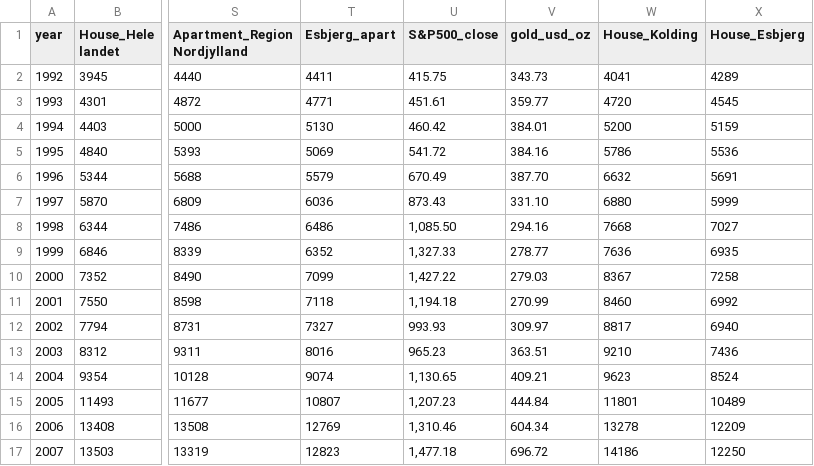
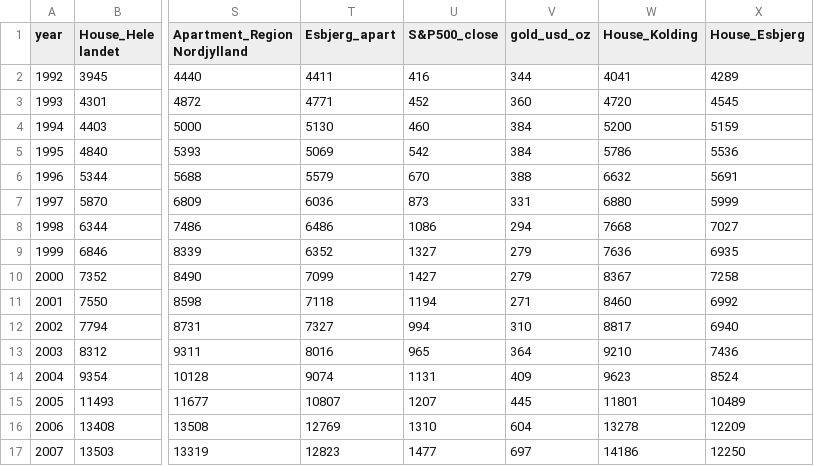
Before and after one commit to kktoor/data_bank, a CSV file: dk_realestate_snp_gold_92_2024_data.csv, drawn as a sheet; only a part is shown, gaps mark what is left out; the diff covers the shown part only; the diff names each change by its address in the sheet, - before the commit and + after, or states it on an @@ line.

Commit message:
Add files via upload

```diff
--- a/dk_realestate_snp_gold_92_2024_data.csv
+++ b/dk_realestate_snp_gold_92_2024_data.csv
-U2 (S&P500_close): 415.75
+U2 (S&P500_close): 416
-V2 (gold_usd_oz): 343.73
+V2 (gold_usd_oz): 344
-U3 (S&P500_close): 451.61
+U3 (S&P500_close): 452
-V3 (gold_usd_oz): 359.77
+V3 (gold_usd_oz): 360
-U4 (S&P500_close): 460.42
+U4 (S&P500_close): 460
-V4 (gold_usd_oz): 384.01
+V4 (gold_usd_oz): 384
-U5 (S&P500_close): 541.72
+U5 (S&P500_close): 542
-V5 (gold_usd_oz): 384.16
+V5 (gold_usd_oz): 384
-U6 (S&P500_close): 670.49
+U6 (S&P500_close): 670
-V6 (gold_usd_oz): 387.70
+V6 (gold_usd_oz): 388
-U7 (S&P500_close): 873.43
+U7 (S&P500_close): 873
-V7 (gold_usd_oz): 331.10
+V7 (gold_usd_oz): 331
-U8 (S&P500_close): 1,085.50
+U8 (S&P500_close): 1086
-V8 (gold_usd_oz): 294.16
+V8 (gold_usd_oz): 294
-U9 (S&P500_close): 1,327.33
+U9 (S&P500_close): 1327
-V9 (gold_usd_oz): 278.77
+V9 (gold_usd_oz): 279
-U10 (S&P500_close): 1,427.22
+U10 (S&P500_close): 1427
-V10 (gold_usd_oz): 279.03
+V10 (gold_usd_oz): 279
-U11 (S&P500_close): 1,194.18
+U11 (S&P500_close): 1194
-V11 (gold_usd_oz): 270.99
+V11 (gold_usd_oz): 271
-U12 (S&P500_close): 993.93
+U12 (S&P500_close): 994
-V12 (gold_usd_oz): 309.97
+V12 (gold_usd_oz): 310
-U13 (S&P500_close): 965.23
+U13 (S&P500_close): 965
-V13 (gold_usd_oz): 363.51
+V13 (gold_usd_oz): 364
-U14 (S&P500_close): 1,130.65
+U14 (S&P500_close): 1131
-V14 (gold_usd_oz): 409.21
+V14 (gold_usd_oz): 409
-U15 (S&P500_close): 1,207.23
+U15 (S&P500_close): 1207
-V15 (gold_usd_oz): 444.84
+V15 (gold_usd_oz): 445
-U16 (S&P500_close): 1,310.46
+U16 (S&P500_close): 1310
-V16 (gold_usd_oz): 604.34
+V16 (gold_usd_oz): 604
-U17 (S&P500_close): 1,477.18
+U17 (S&P500_close): 1477
-V17 (gold_usd_oz): 696.72
+V17 (gold_usd_oz): 697
```
Also changed, not shown: 34 edited cells elsewhere in this file.
